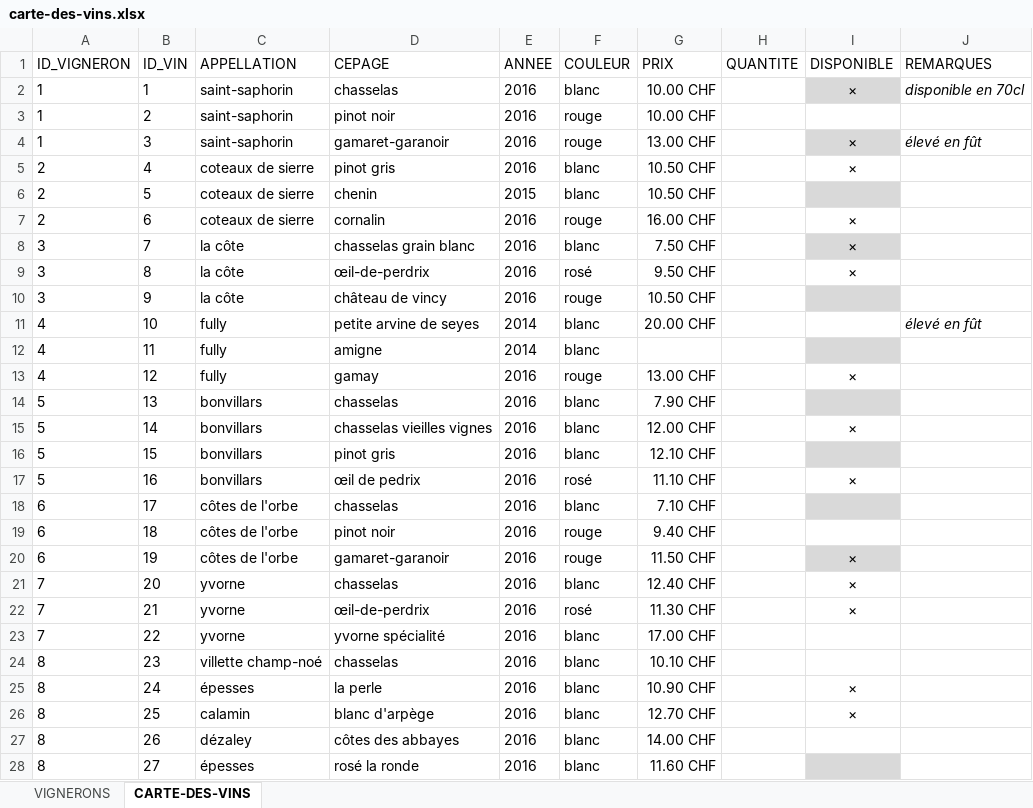
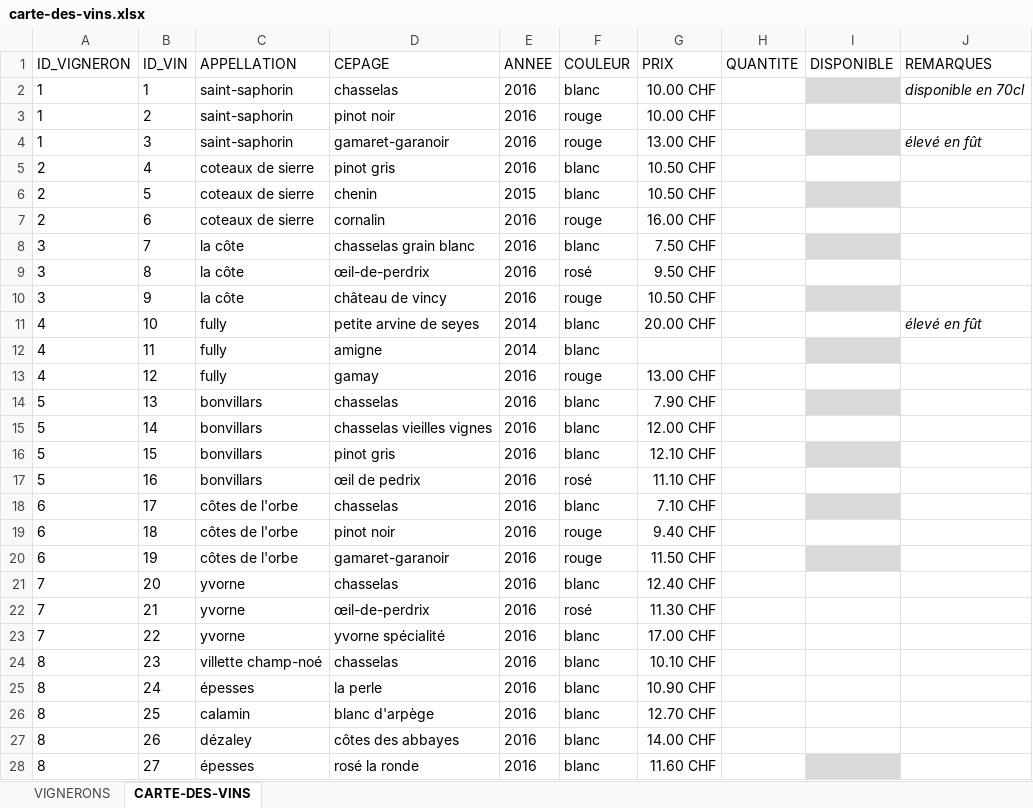
Before and after one commit to deuxfoiscinq/deuxfoiscinq, an Excel workbook: la-cave-de-deuxfoiscinq/carte-des-vins.xlsx, sheet CARTE-DES-VINS, drawn as a sheet; only a part is shown; values as stored, in another font and other column widths than the file's, no borders; table styles not drawn; the diff covers the shown part only; the diff names each change by its address in the sheet, - before the commit and + after, or states it on an @@ line.

```diff
--- a/la-cave-de-deuxfoiscinq/carte-des-vins.xlsx (sheet CARTE-DES-VINS)
+++ b/la-cave-de-deuxfoiscinq/carte-des-vins.xlsx (sheet CARTE-DES-VINS)
-I2 (DISPONIBLE): ×
+I2 (DISPONIBLE): (empty)
-I4:I5 (DISPONIBLE): ×
+I4:I5 (DISPONIBLE): (empty)
-I7:I9 (DISPONIBLE): ×
+I7:I9 (DISPONIBLE): (empty)
-I13 (DISPONIBLE): ×
+I13 (DISPONIBLE): (empty)
-I15 (DISPONIBLE): ×
+I15 (DISPONIBLE): (empty)
-I17 (DISPONIBLE): ×
+I17 (DISPONIBLE): (empty)
-I20:I22 (DISPONIBLE): ×
+I20:I22 (DISPONIBLE): (empty)
-I25:I26 (DISPONIBLE): ×
+I25:I26 (DISPONIBLE): (empty)
```
Also changed, not shown: 4 added rows and 11 edited cells elsewhere in this sheet, sheet VIGNERONS, 1 other file.
